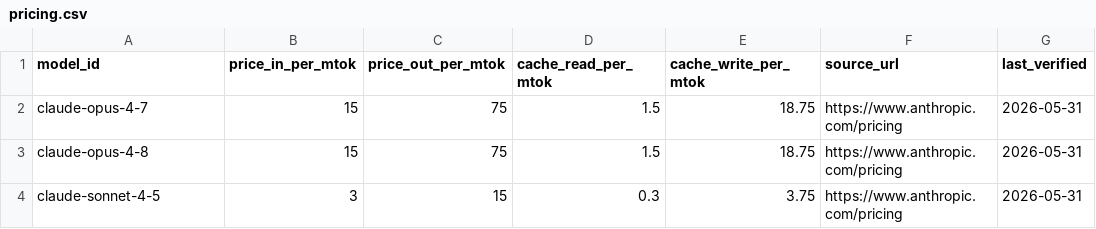
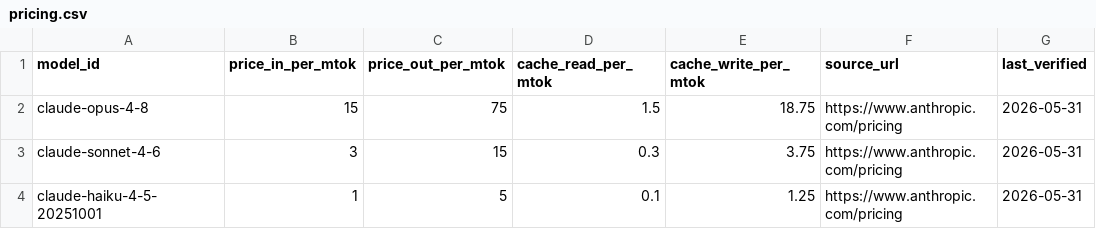
Before and after one commit to manjunath84/state-of-the-llms, a CSV file: data/pricing.csv, drawn as a sheet.

Commit message:
fix: pricing.csv model ids match real transcript models (opus-4-8, sonnet-4-6, haiku-4-5)

```diff
--- a/data/pricing.csv
+++ b/data/pricing.csv
@@ -1,4 +1,4 @@
 model_id,price_in_per_mtok,price_out_per_mtok,cache_read_per_mtok,cache_write_per_mtok,source_url,last_verified
-claude-opus-4-7,15,75,1.5,18.75,https://www.anthropic.com/pricing,2026-05-31
 claude-opus-4-8,15,75,1.5,18.75,https://www.anthropic.com/pricing,2026-05-31
-claude-sonnet-4-5,3,15,0.3,3.75,https://www.anthropic.com/pricing,2026-05-31
+claude-sonnet-4-6,3,15,0.3,3.75,https://www.anthropic.com/pricing,2026-05-31
+claude-haiku-4-5-20251001,1,5,0.1,1.25,https://www.anthropic.com/pricing,2026-05-31
```
